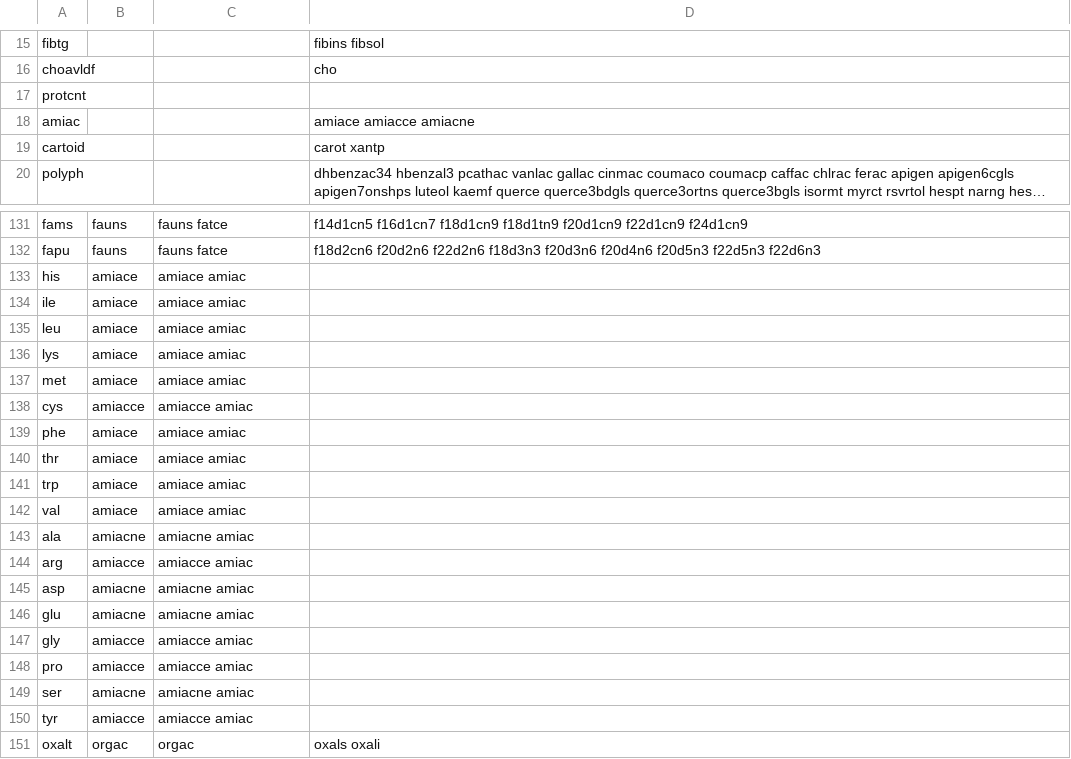
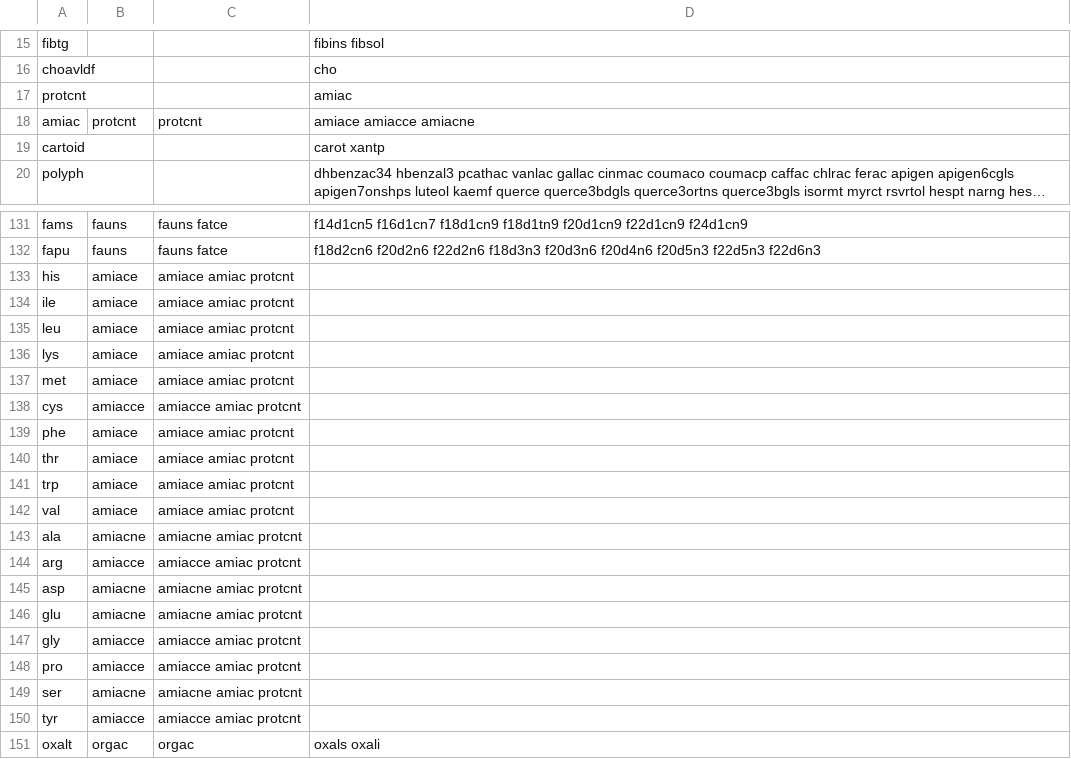
Before and after one commit to nodef/ifct2017, a CSV file: index.csv, drawn as a sheet; only a part is shown, gaps mark what is left out; long unchanged cells end in …; the diff covers the shown part only.

Commit message:
:snowman: fix: protcnt is parent of amiac

```diff
--- a/index.csv
+++ b/index.csv
@@ -16,4 +16,4 @@ fibtg,,,fibins fibsol
 choavldf,,,cho
-protcnt,,,
-amiac,,,amiace amiacce amiacne
+protcnt,,,amiac
+amiac,protcnt,protcnt,amiace amiacce amiacne
 cartoid,,,carot xantp
@@ -132,20 +132,20 @@ fams,fauns,fauns fatce,f14d1cn5 f16d1cn7 f18d1cn9 f18d1tn9 f20d1cn9 f22d1cn9 f24
 fapu,fauns,fauns fatce,f18d2cn6 f20d2n6 f22d2n6 f18d3n3 f20d3n6 f20d4n6 f20d5n3 f22d5n3 f22d6n3
-his,amiace,amiace amiac,
-ile,amiace,amiace amiac,
-leu,amiace,amiace amiac,
-lys,amiace,amiace amiac,
-met,amiace,amiace amiac,
-cys,amiacce,amiacce amiac,
-phe,amiace,amiace amiac,
-thr,amiace,amiace amiac,
-trp,amiace,amiace amiac,
-val,amiace,amiace amiac,
-ala,amiacne,amiacne amiac,
-arg,amiacce,amiacce amiac,
-asp,amiacne,amiacne amiac,
-glu,amiacne,amiacne amiac,
-gly,amiacce,amiacce amiac,
-pro,amiacce,amiacce amiac,
-ser,amiacne,amiacne amiac,
-tyr,amiacce,amiacce amiac,
+his,amiace,amiace amiac protcnt,
+ile,amiace,amiace amiac protcnt,
+leu,amiace,amiace amiac protcnt,
+lys,amiace,amiace amiac protcnt,
+met,amiace,amiace amiac protcnt,
+cys,amiacce,amiacce amiac protcnt,
+phe,amiace,amiace amiac protcnt,
+thr,amiace,amiace amiac protcnt,
+trp,amiace,amiace amiac protcnt,
+val,amiace,amiace amiac protcnt,
+ala,amiacne,amiacne amiac protcnt,
+arg,amiacce,amiacce amiac protcnt,
+asp,amiacne,amiacne amiac protcnt,
+glu,amiacne,amiacne amiac protcnt,
+gly,amiacce,amiacce amiac protcnt,
+pro,amiacce,amiacce amiac protcnt,
+ser,amiacne,amiacne amiac protcnt,
+tyr,amiacce,amiacce amiac protcnt,
 oxalt,orgac,orgac,oxals oxali
```
Also changed, not shown: 3 edited cells elsewhere in this file, asset.csv, 3 other files.
